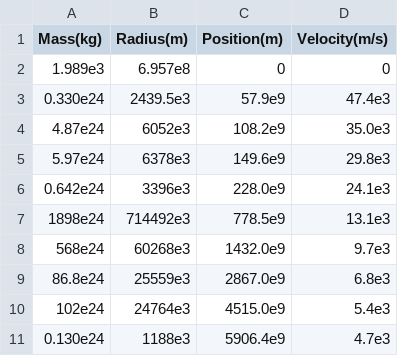
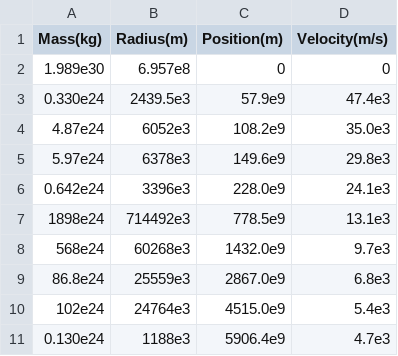
Before and after one commit to OYoung07/EECS147-Project, a CSV file: bodydata.csv, drawn as a sheet.

Commit message:
Added Sun to solar system :)

```diff
--- a/bodydata.csv
+++ b/bodydata.csv
@@ -1,3 +1,3 @@
 Mass(kg),Radius(m),Position(m),Velocity(m/s)
-1.989e3,6.957e8,0,0
+1.989e30,6.957e8,0,0
 0.330e24,2439.5e3,57.9e9,47.4e3
```
